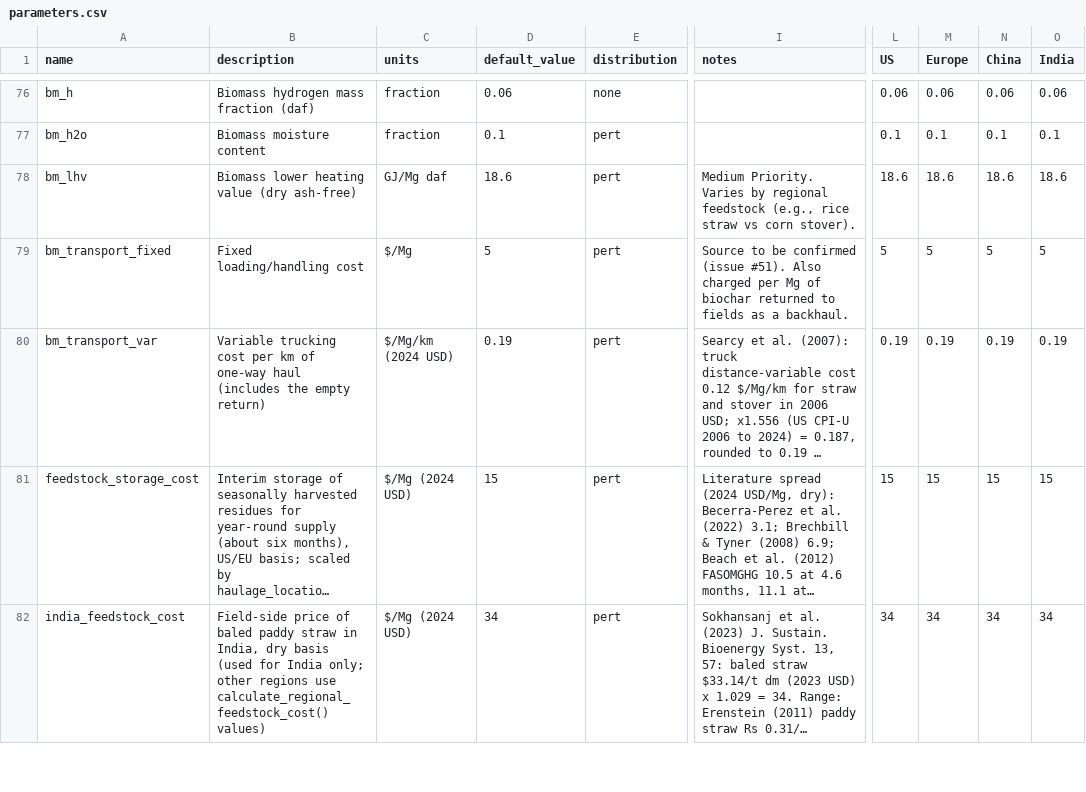
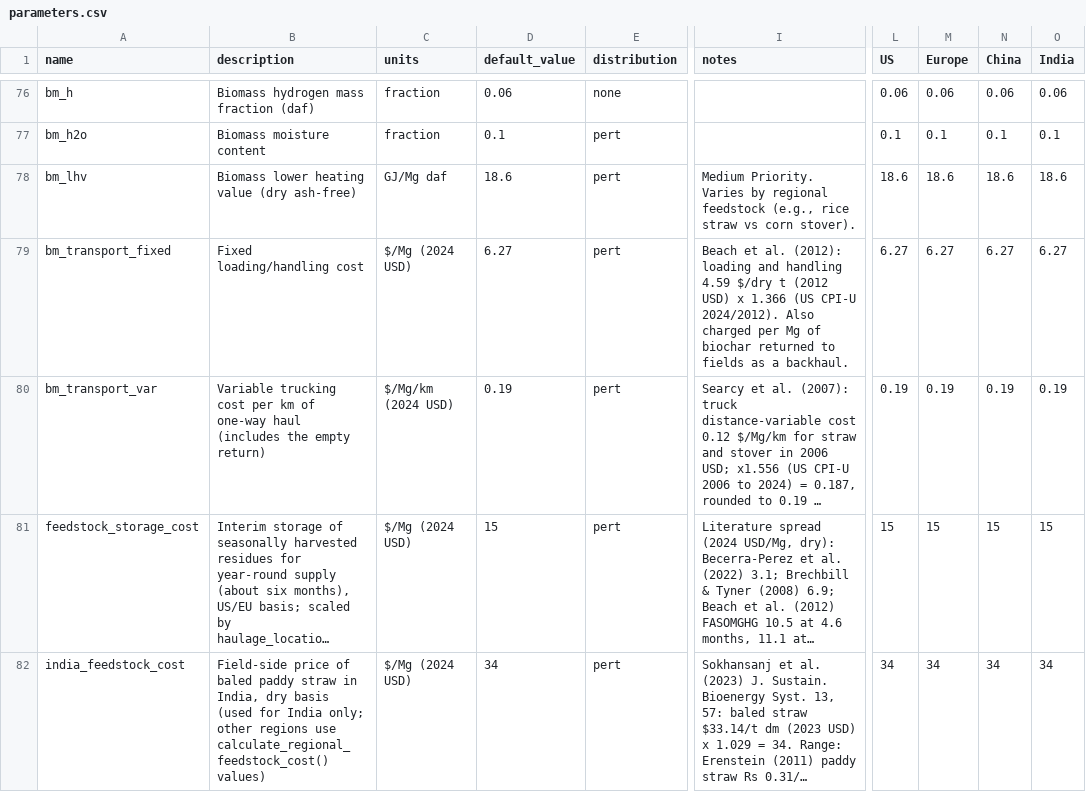
Before and after one commit to domwoolf/Biochar_AG, a CSV file: BiocharAG/inst/extdata/parameters.csv, drawn as a sheet; only a part is shown, gaps mark what is left out; long unchanged cells end in …; the diff names each change by its address in the sheet, - before the commit and + after, or states it on an @@ line.

```diff
--- a/BiocharAG/inst/extdata/parameters.csv
+++ b/BiocharAG/inst/extdata/parameters.csv
-C79 (units): $/Mg
+C79 (units): $/Mg (2024 USD)
-D79 (default_value): 5
+D79 (default_value): 6.27
-I79 (notes): Source to be confirmed (issue #51). Also charged…
+I79 (notes): Beach et al. (2012): loading and handling 4.59 $/dry t (2012 USD) x 1.366 (US CPI-U 2024/2012). Also charged…
-L79 (US): 5
+L79 (US): 6.27
-M79 (Europe): 5
+M79 (Europe): 6.27
-N79 (China): 5
+N79 (China): 6.27
-O79 (India): 5
+O79 (India): 6.27
```
Also changed, not shown: 3 other files.
